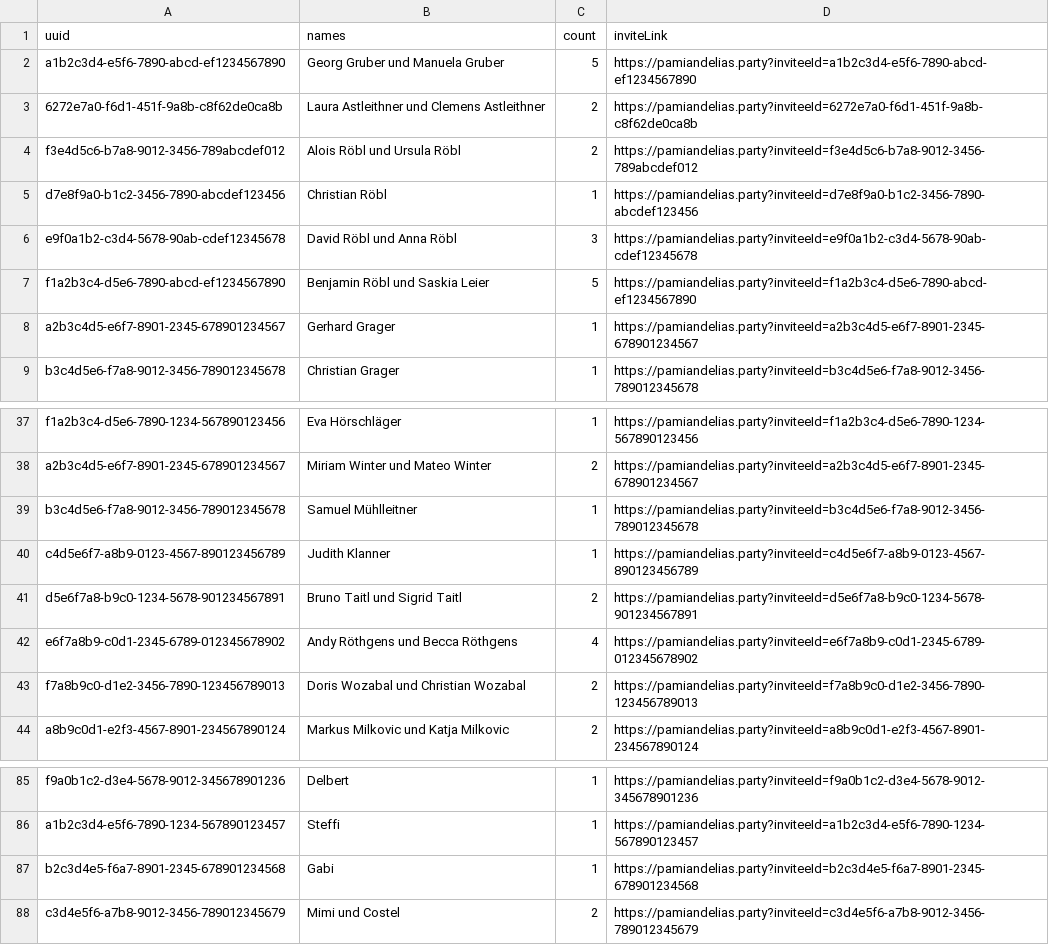
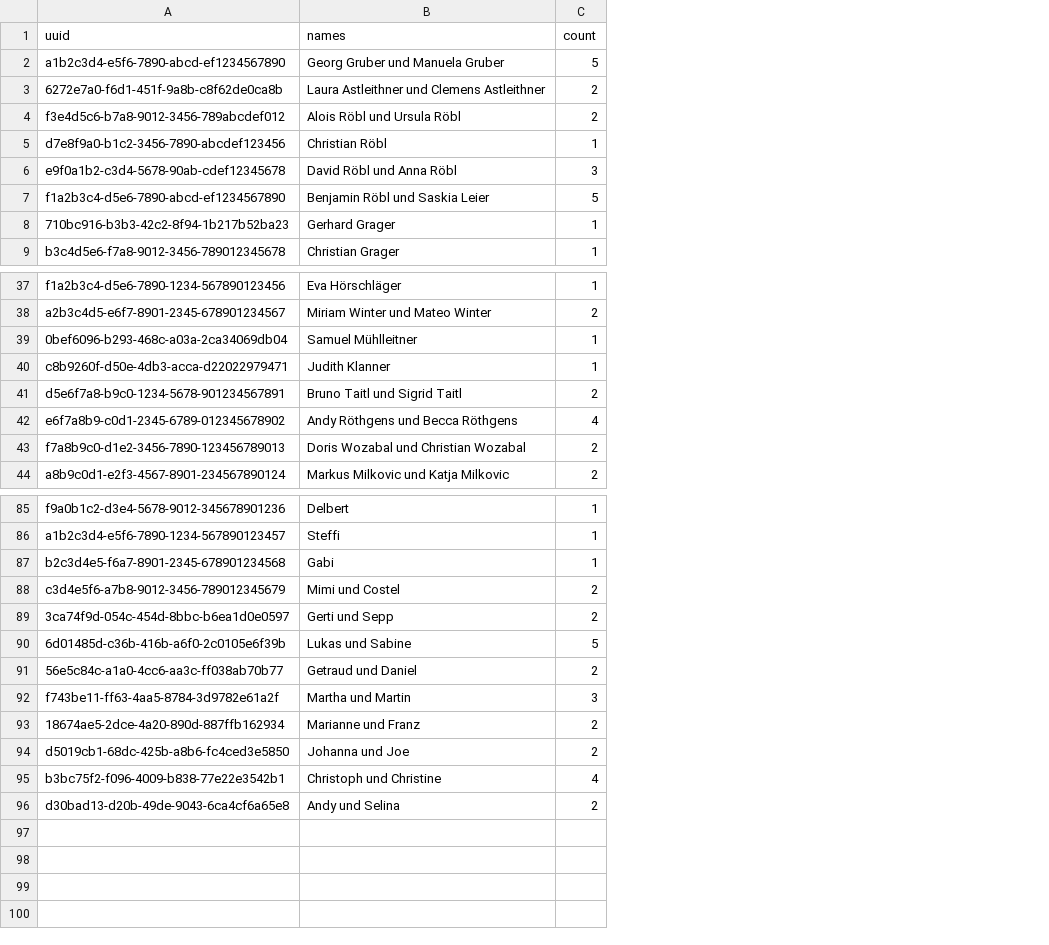
Before and after one commit to eliasroebl/wedding-invite, a CSV file: guest-list.csv, drawn as a sheet; only a part is shown, gaps mark what is left out; removed rows and columns are numbered as before the commit, all else as after; the diff names each change by its address in the sheet, - before the commit and + after, or states it on an @@ line.

```diff
--- a/guest-list.csv
+++ b/guest-list.csv
-column D (inviteLink), rows 2-9: https://pamiandelias.party?inviteeId=a1b2c3d4-e5f6-7890-abcd-ef1234567890 | https://pamiandelias.party?inviteeId=6272e7a0-f6d1-451f-9a8b-c8f62de0ca8b | https://pamiandelias.party?inviteeId=f3e4d5c6-b7a8-9012-3456-789abcdef012 | https://pamiandelias.party?inviteeId=d7e8f9a0-b1c2-3456-7890-abcdef123456 | https://pamiandelias.party?inviteeId=e9f0a1b2-c3d4-5678-90ab-cdef12345678 | https://pamiandelias.party?inviteeId=f1a2b3c4-d5e6-7890-abcd-ef1234567890 | https://pamiandelias.party?inviteeId=a2b3c4d5-e6f7-8901-2345-678901234567 | https://pamiandelias.party?inviteeId=b3c4d5e6-f7a8-9012-3456-789012345678; rows 37-44: https://pamiandelias.party?inviteeId=f1a2b3c4-d5e6-7890-1234-567890123456 | https://pamiandelias.party?inviteeId=a2b3c4d5-e6f7-8901-2345-678901234567 | https://pamiandelias.party?inviteeId=b3c4d5e6-f7a8-9012-3456-789012345678 | https://pamiandelias.party?inviteeId=c4d5e6f7-a8b9-0123-4567-890123456789 | https://pamiandelias.party?inviteeId=d5e6f7a8-b9c0-1234-5678-901234567891 | https://pamiandelias.party?inviteeId=e6f7a8b9-c0d1-2345-6789-012345678902 | https://pamiandelias.party?inviteeId=f7a8b9c0-d1e2-3456-7890-123456789013 | https://pamiandelias.party?inviteeId=a8b9c0d1-e2f3-4567-8901-234567890124; rows 85-88: https://pamiandelias.party?inviteeId=f9a0b1c2-d3e4-5678-9012-345678901236 | https://pamiandelias.party?inviteeId=a1b2c3d4-e5f6-7890-1234-567890123457 | https://pamiandelias.party?inviteeId=b2c3d4e5-f6a7-8901-2345-678901234568 | https://pamiandelias.party?inviteeId=c3d4e5f6-a7b8-9012-3456-789012345679
-A8 (uuid): a2b3c4d5-e6f7-8901-2345-678901234567
+A8 (uuid): 710bc916-b3b3-42c2-8f94-1b217b52ba23
-A39 (uuid): b3c4d5e6-f7a8-9012-3456-789012345678
+A39 (uuid): 0bef6096-b293-468c-a03a-2ca34069db04
-A40 (uuid): c4d5e6f7-a8b9-0123-4567-890123456789
+A40 (uuid): c8b9260f-d50e-4db3-acca-d22022979471
+row 89: 3ca74f9d-054c-454d-8bbc-b6ea1d0e0597 | Gerti und Sepp | 2
+row 90: 6d01485d-c36b-416b-a6f0-2c0105e6f39b | Lukas und Sabine | 5
+row 91: 56e5c84c-a1a0-4cc6-aa3c-ff038ab70b77 | Getraud und Daniel | 2
+row 92: f743be11-ff63-4aa5-8784-3d9782e61a2f | Martha und Martin | 3
+row 93: 18674ae5-2dce-4a20-890d-887ffb162934 | Marianne und Franz | 2
+row 94: d5019cb1-68dc-425b-a8b6-fc4ced3e5850 | Johanna und Joe | 2
+row 95: b3bc75f2-f096-4009-b838-77e22e3542b1 | Christoph und Christine | 4
+row 96: d30bad13-d20b-49de-9043-6ca4cf6a65e8 | Andy und Selina | 2
```
Also changed, not shown: 1 other file.
